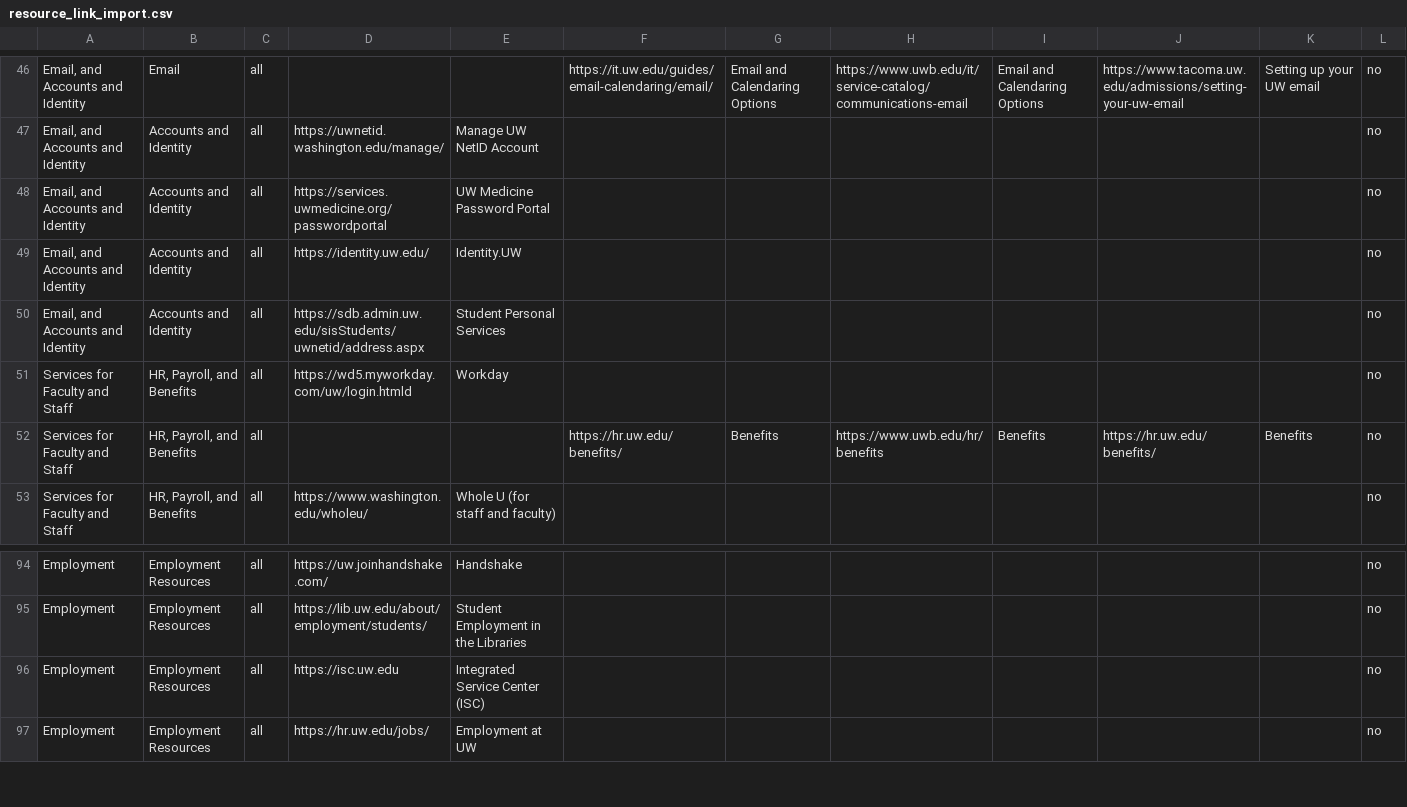
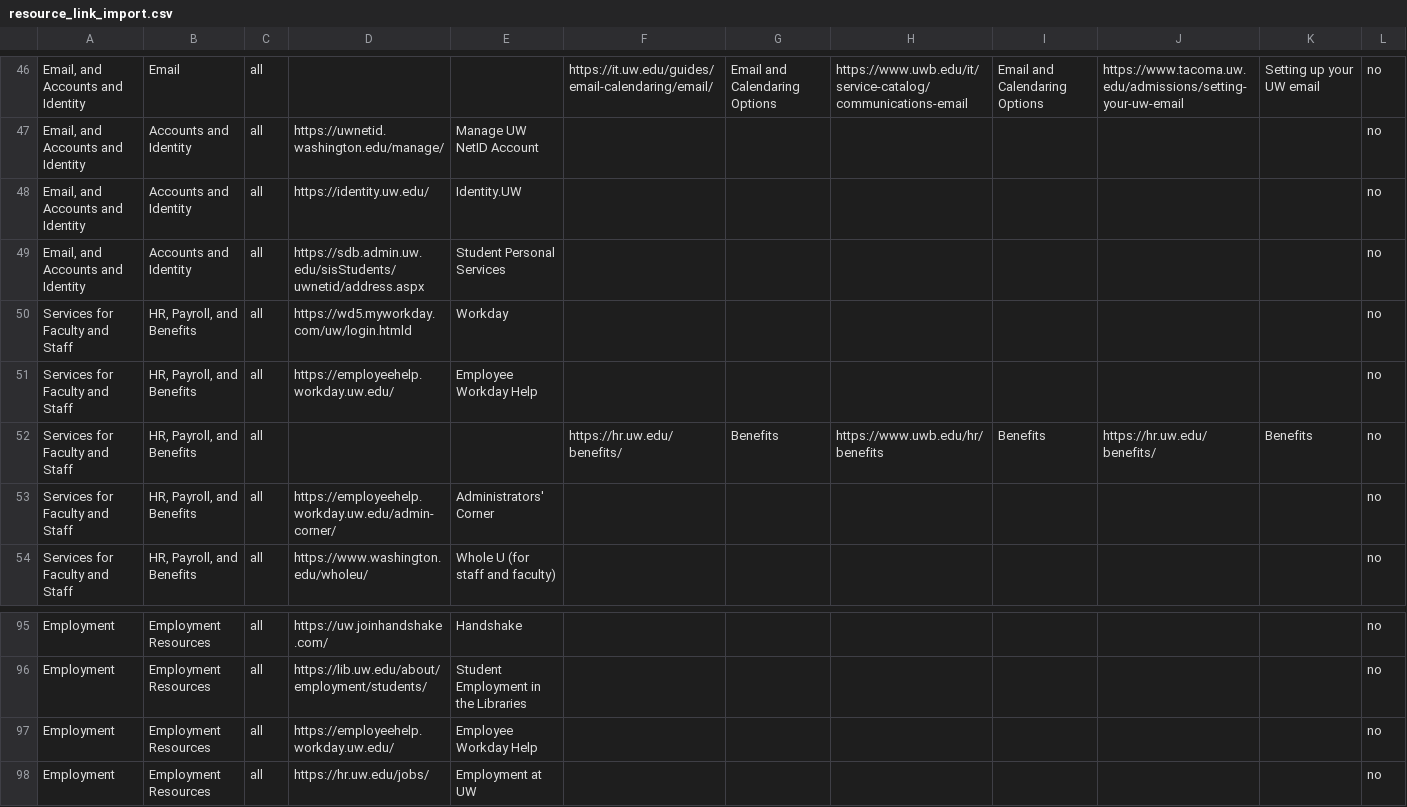
Before and after one commit to uw-it-aca/myuw, a CSV file: myuw/data/resource_link_import.csv, drawn as a sheet; only a part is shown, gaps mark what is left out; removed rows and columns are numbered as before the commit, all else as after; the diff names each change by its address in the sheet, - before the commit and + after, or states it on an @@ line.

Commit message:
Resolve MUWM-5468

```diff
--- a/myuw/data/resource_link_import.csv
+++ b/myuw/data/resource_link_import.csv
-row 48: Email, and Accounts and Identity | Accounts and Identity | all | https://services.uwmedicine.org/passwordportal | UW Medicine Password Portal |  |  |  |  |  |  | no
+row 51: Services for Faculty and Staff | HR, Payroll, and Benefits | all | https://employeehelp.workday.uw.edu/ | Employee Workday Help |  |  |  |  |  |  | no
+row 53: Services for Faculty and Staff | HR, Payroll, and Benefits | all | https://employeehelp.workday.uw.edu/admin-corner/ | Administrators' Corner |  |  |  |  |  |  | no
-D97: https://isc.uw.edu
+D97: https://employeehelp.workday.uw.edu/
-E97: Integrated Service Center (ISC)
+E97: Employee Workday Help
```
